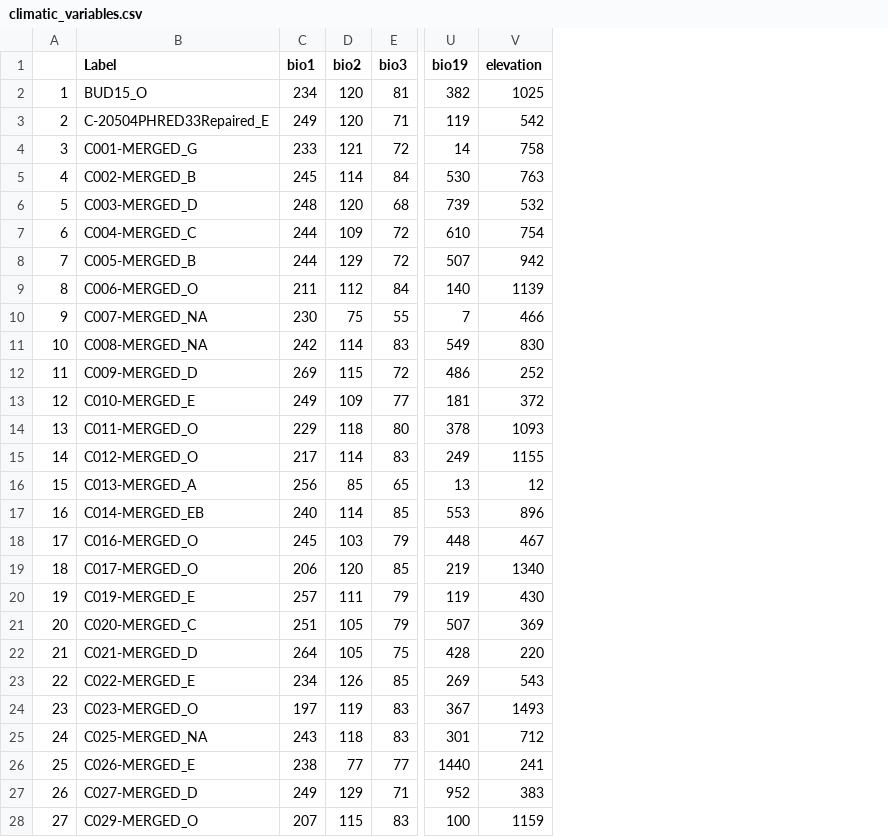
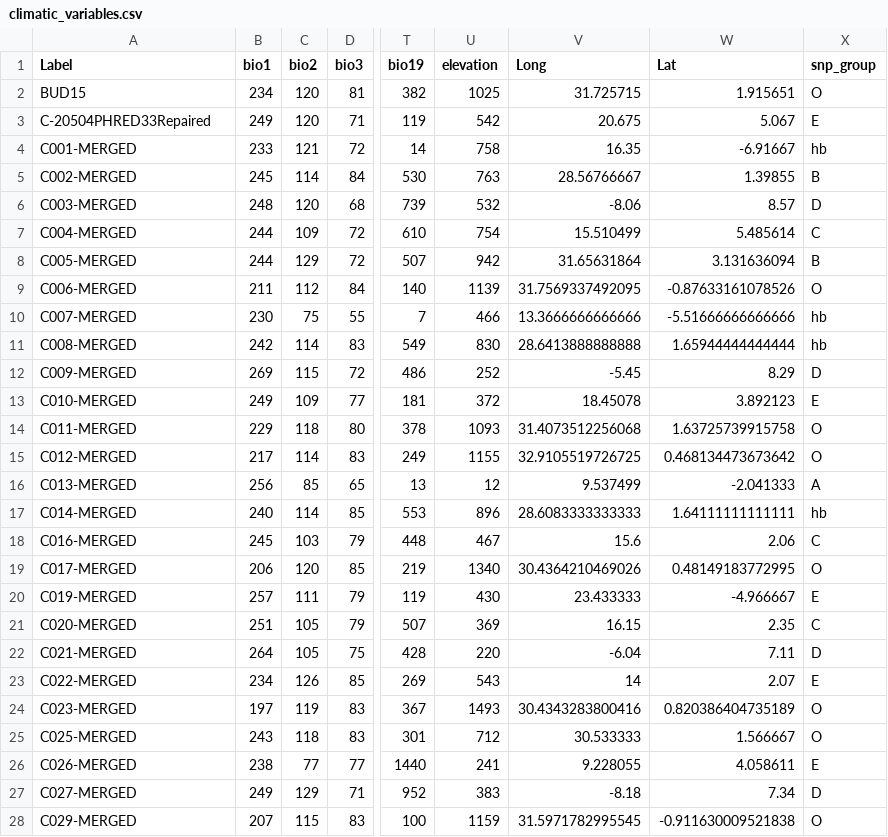
Before and after one commit to vibaotram/kanephora, a CSV file: gea/climatic_variables.csv, drawn as a sheet; only a part is shown, gaps mark what is left out; removed rows and columns are numbered as before the commit, all else as after; the diff covers the shown part only; the diff names each change by its address in the sheet, - before the commit and + after, or states it on an @@ line.

Commit message:
update environment data

```diff
--- a/gea/climatic_variables.csv
+++ b/gea/climatic_variables.csv
-column A, rows 2-28: 1 | 2 | 3 | 4 | 5 | 6 | 7 | 8 | 9 | 10 | 11 | 12 | 13 | 14 | 15 | 16 | 17 | 18 | 19 | 20 | 21 | 22 | 23 | 24 | 25 | 26 | 27
+column V (Long), rows 2-28: 31.725715 | 20.675 | 16.35 | 28.56766667 | -8.06 | 15.510499 | 31.65631864 | 31.7569337492095 | 13.3666666666666 | 28.6413888888888 | -5.45 | 18.45078 | 31.4073512256068 | 32.9105519726725 | 9.537499 | 28.6083333333333 | 15.6 | 30.4364210469026 | 23.433333 | 16.15 | -6.04 | 14 | 30.4343283800416 | 30.533333 | 9.228055 | -8.18 | 31.5971782995545
+column W (Lat), rows 2-28: 1.915651 | 5.067 | -6.91667 | 1.39855 | 8.57 | 5.485614 | 3.131636094 | -0.87633161078526 | -5.51666666666666 | 1.65944444444444 | 8.29 | 3.892123 | 1.63725739915758 | 0.468134473673642 | -2.041333 | 1.64111111111111 | 2.06 | 0.48149183772995 | -4.966667 | 2.35 | 7.11 | 2.07 | 0.820386404735189 | 1.566667 | 4.058611 | 7.34 | -0.911630009521838
+column X (snp_group), rows 2-28: O | E | hb | B | D | C | B | O | hb | hb | D | E | O | O | A | hb | C | O | E | C | D | E | O | O | E | D | O
-A2 (Label): BUD15_O
+A2 (Label): BUD15
-A3 (Label): C-20504PHRED33Repaired_E
+A3 (Label): C-20504PHRED33Repaired
-A4 (Label): C001-MERGED_G
+A4 (Label): C001-MERGED
-A5 (Label): C002-MERGED_B
+A5 (Label): C002-MERGED
-A6 (Label): C003-MERGED_D
+A6 (Label): C003-MERGED
-A7 (Label): C004-MERGED_C
+A7 (Label): C004-MERGED
-A8 (Label): C005-MERGED_B
+A8 (Label): C005-MERGED
-A9 (Label): C006-MERGED_O
+A9 (Label): C006-MERGED
-A10 (Label): C007-MERGED_NA
+A10 (Label): C007-MERGED
-A11 (Label): C008-MERGED_NA
+A11 (Label): C008-MERGED
-A12 (Label): C009-MERGED_D
+A12 (Label): C009-MERGED
-A13 (Label): C010-MERGED_E
+A13 (Label): C010-MERGED
-A14 (Label): C011-MERGED_O
+A14 (Label): C011-MERGED
-A15 (Label): C012-MERGED_O
+A15 (Label): C012-MERGED
-A16 (Label): C013-MERGED_A
+A16 (Label): C013-MERGED
-A17 (Label): C014-MERGED_EB
+A17 (Label): C014-MERGED
-A18 (Label): C016-MERGED_O
+A18 (Label): C016-MERGED
-A19 (Label): C017-MERGED_O
+A19 (Label): C017-MERGED
-A20 (Label): C019-MERGED_E
+A20 (Label): C019-MERGED
-A21 (Label): C020-MERGED_C
+A21 (Label): C020-MERGED
-A22 (Label): C021-MERGED_D
+A22 (Label): C021-MERGED
-A23 (Label): C022-MERGED_E
+A23 (Label): C022-MERGED
-A24 (Label): C023-MERGED_O
+A24 (Label): C023-MERGED
-A25 (Label): C025-MERGED_NA
+A25 (Label): C025-MERGED
-A26 (Label): C026-MERGED_E
+A26 (Label): C026-MERGED
-A27 (Label): C027-MERGED_D
+A27 (Label): C027-MERGED
-A28 (Label): C029-MERGED_O
+A28 (Label): C029-MERGED
```
Also changed, not shown: 26 edited cells elsewhere in this file, 1 other file.
